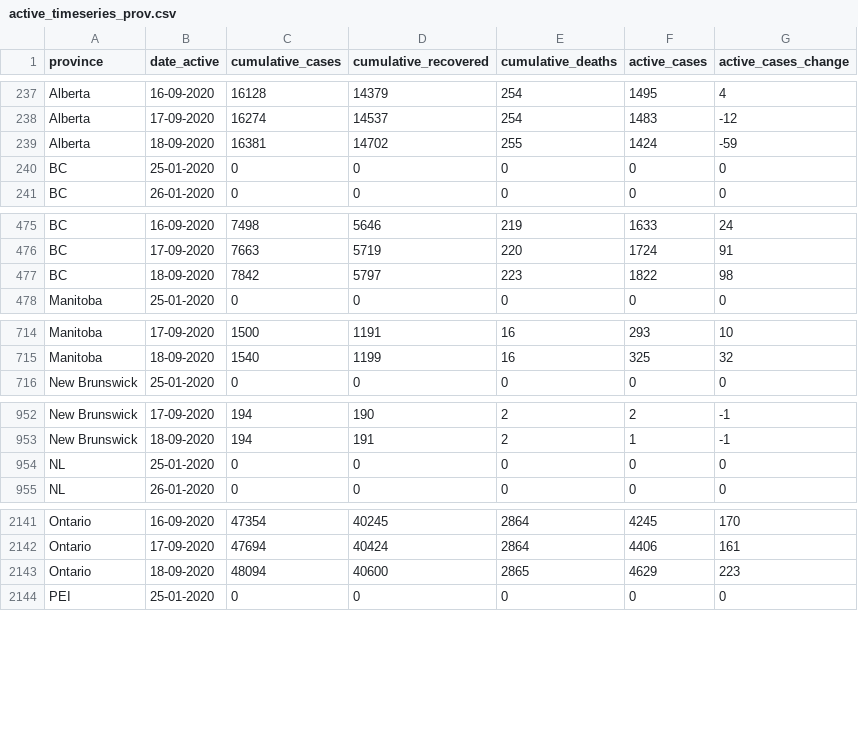
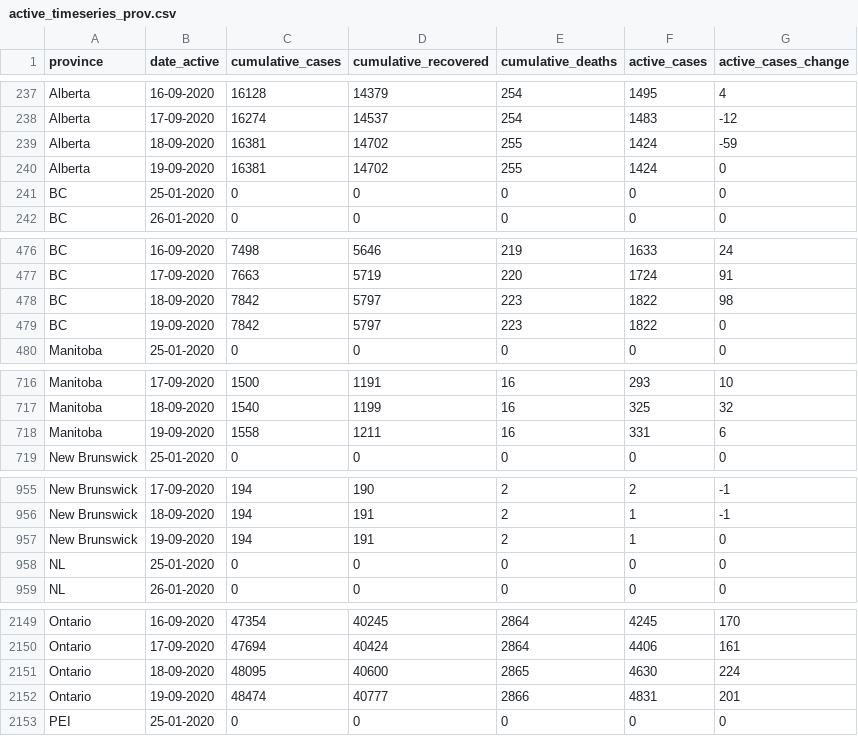
Before and after one commit to ccodwg/Covid19Canada, a CSV file: timeseries_prov/active_timeseries_prov.csv, drawn as a sheet; only a part is shown, gaps mark what is left out; the diff covers the shown part only.

```diff
--- a/timeseries_prov/active_timeseries_prov.csv
+++ b/timeseries_prov/active_timeseries_prov.csv
@@ -239,2 +239,3 @@
 "Alberta","18-09-2020",16381,14702,255,1424,-59
+"Alberta","19-09-2020",16381,14702,255,1424,0
 "BC","25-01-2020",0,0,0,0,0
@@ -477,2 +478,3 @@
 "BC","18-09-2020",7842,5797,223,1822,98
+"BC","19-09-2020",7842,5797,223,1822,0
 "Manitoba","25-01-2020",0,0,0,0,0
@@ -715,2 +717,3 @@
 "Manitoba","18-09-2020",1540,1199,16,325,32
+"Manitoba","19-09-2020",1558,1211,16,331,6
 "New Brunswick","25-01-2020",0,0,0,0,0
@@ -953,2 +956,3 @@
 "New Brunswick","18-09-2020",194,191,2,1,-1
+"New Brunswick","19-09-2020",194,191,2,1,0
 "NL","25-01-2020",0,0,0,0,0
@@ -2142,3 +2150,4 @@
 "Ontario","17-09-2020",47694,40424,2864,4406,161
-"Ontario","18-09-2020",48094,40600,2865,4629,223
+"Ontario","18-09-2020",48095,40600,2865,4630,224
+"Ontario","19-09-2020",48474,40777,2866,4831,201
 "PEI","25-01-2020",0,0,0,0,0
```
Also changed, not shown: 9 added rows elsewhere in this file, testing_cumulative.csv, timeseries_hr/mortality_timeseries_hr.csv, 13 other files.
